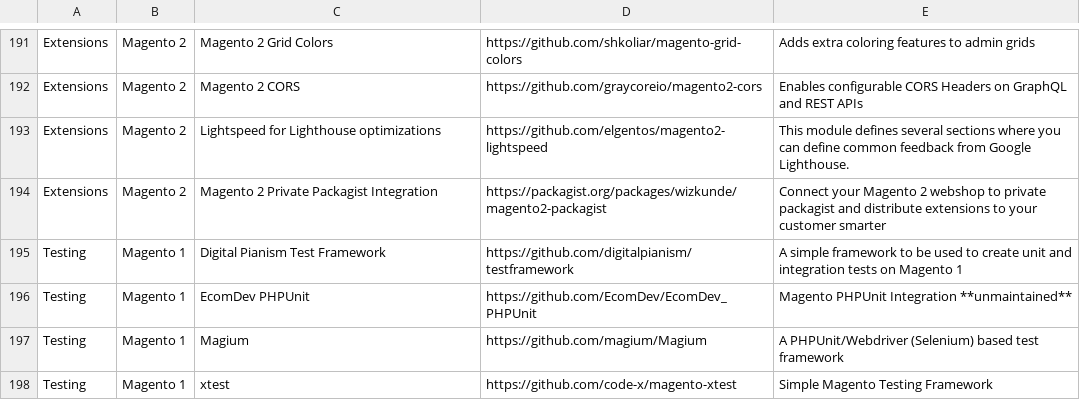
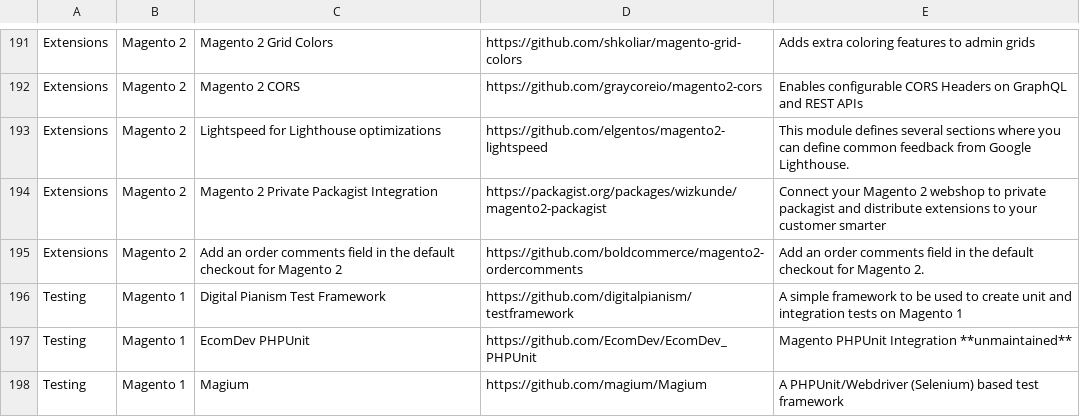
Before and after one commit to aleron75/mageres, a CSV file: resources.csv, drawn as a sheet; only a part is shown, gaps mark what is left out; the shorter side is filled out with more unchanged rows.

Commit message:
add Bold_OrderComment extension for Magento2

```diff
--- a/resources.csv
+++ b/resources.csv
@@ -194,2 +194,3 @@ Extensions,Magento 2,Lightspeed for Lighthouse optimizations,https://github.com/
 Extensions,Magento 2,Magento 2 Private Packagist Integration,https://packagist.org/packages/wizkunde/magento2-packagist,Connect your Magento 2 webshop to private packagist and distribute extensions to your customer smarter
+Extensions,Magento 2,Add an order comments field in the default checkout for Magento 2,https://github.com/boldcommerce/magento2-ordercomments,Add an order comments field in the default checkout for Magento 2.
 Testing,Magento 1,Digital Pianism Test Framework,https://github.com/digitalpianism/testframework,A simple framework to be used to create unit and integration tests on Magento 1
```
Also changed, not shown: 1 other file.
